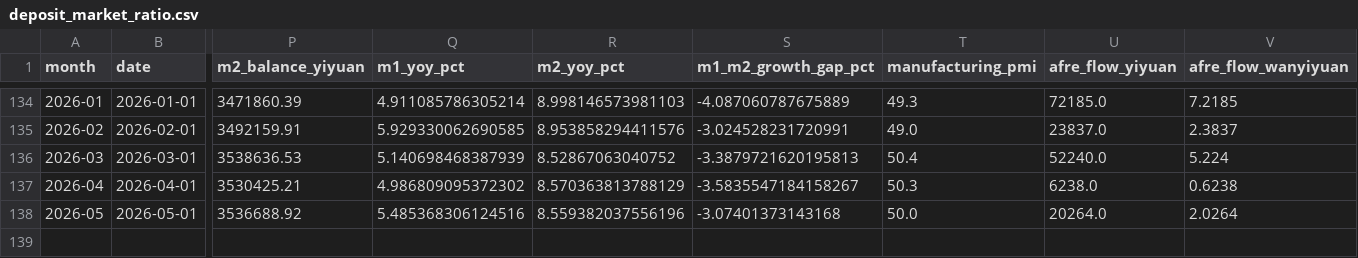
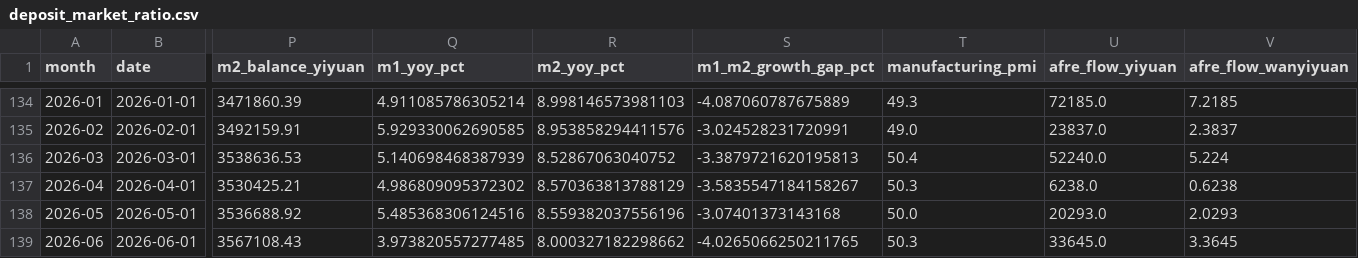
Before and after one commit to daoshihaideba/dposit_market_ratio, a CSV file: deposit_market_ratio.csv, drawn as a sheet; only a part is shown, gaps mark what is left out; rows hold the shown columns only; the diff names each change by its address in the sheet, - before the commit and + after, or states it on an @@ line.

```diff
--- a/deposit_market_ratio.csv
+++ b/deposit_market_ratio.csv
-U138 (afre_flow_yiyuan): 20264.0
+U138 (afre_flow_yiyuan): 20293.0
-V138 (afre_flow_wanyiyuan): 2.0264
+V138 (afre_flow_wanyiyuan): 2.0293
+row 139: 2026-06 | 2026-06-01 | 3567108.43 | 3.973820557277485 | 8.000327182298662 | -4.0265066250211765 | 50.3 | 33645.0 | 3.3645
```
Also changed, not shown: a_share_month_end_total_mv.csv, m1_m2_unified_gap_since_2025.csv, 7 other files.
